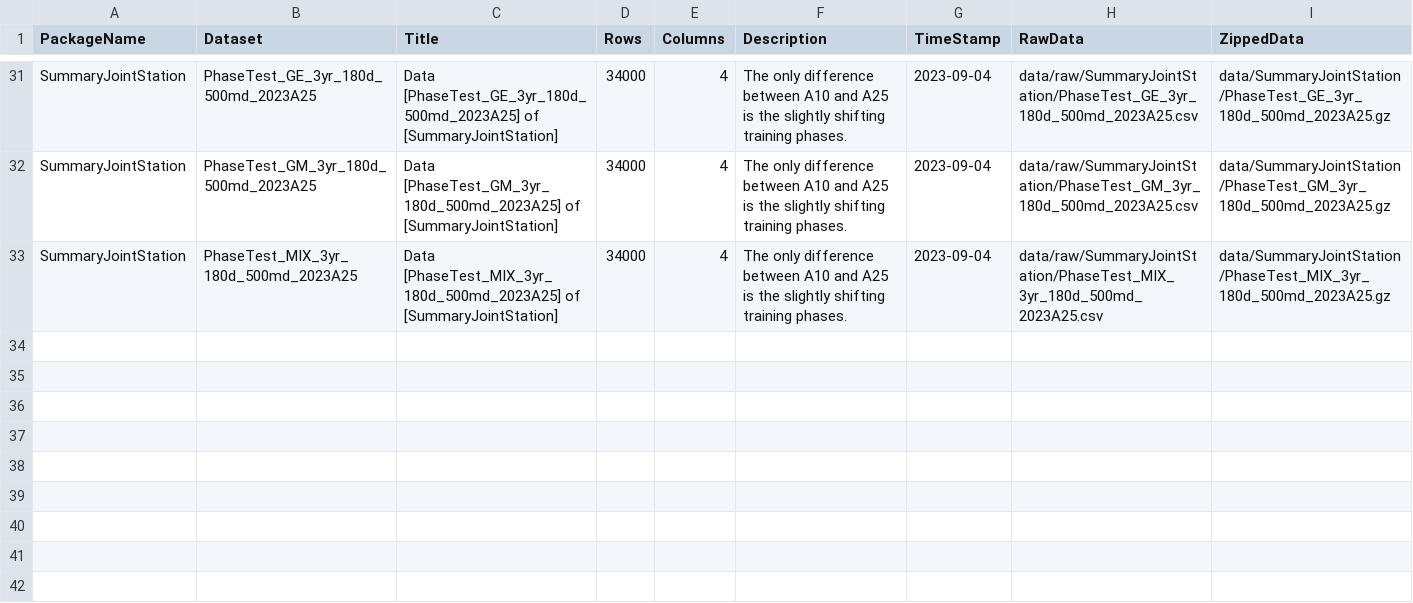
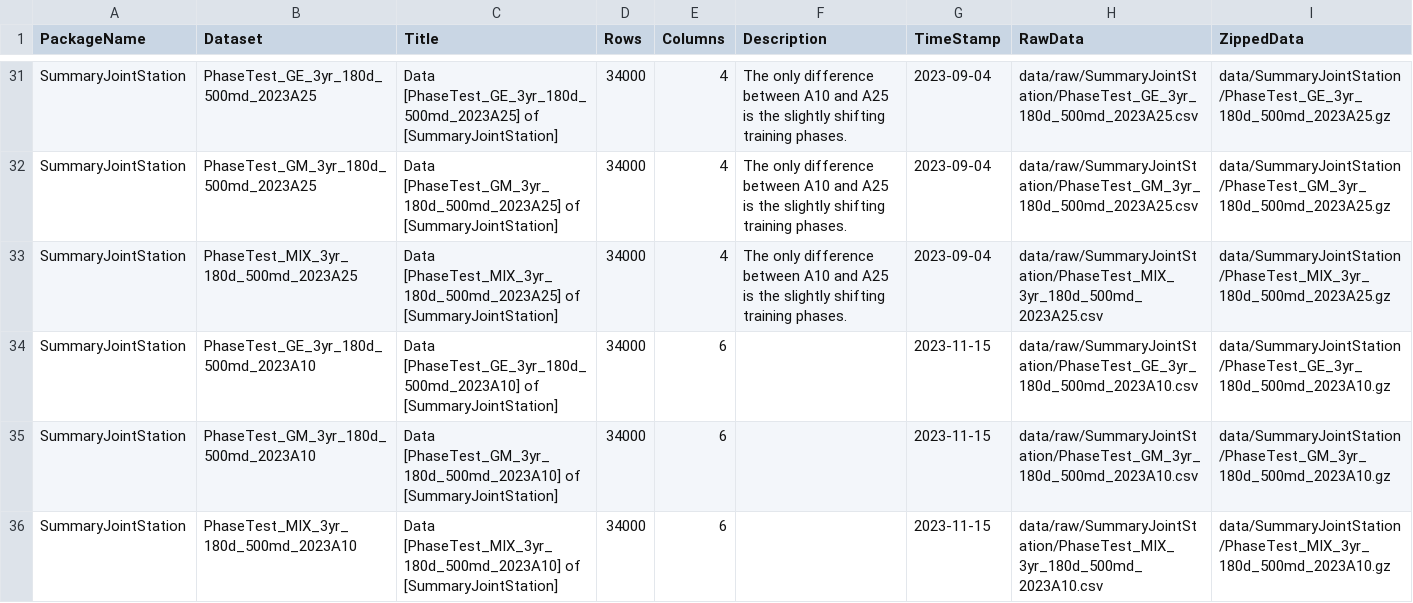
Before and after one commit to okatsn/CWBProjectSummaryDatasets.jl, a CSV file: data/doc/datasets.csv, drawn as a sheet; only a part is shown, gaps mark what is left out; the diff names each change by its address in the sheet, - before the commit and + after, or states it on an @@ line.

Commit message:
Update dataset 2023A10

```diff
--- a/data/doc/datasets.csv
+++ b/data/doc/datasets.csv
+row 34: SummaryJointStation | PhaseTest_GE_3yr_180d_500md_2023A10 | Data [PhaseTest_GE_3yr_180d_500md_2023A10] of [SummaryJointStation] | 34000 | 6 |  | 2023-11-15 | data/raw/SummaryJointStation/PhaseTest_GE_3yr_180d_500md_2023A10.csv | data/SummaryJointStation/PhaseTest_GE_3yr_180d_500md_2023A10.gz
+row 35: SummaryJointStation | PhaseTest_GM_3yr_180d_500md_2023A10 | Data [PhaseTest_GM_3yr_180d_500md_2023A10] of [SummaryJointStation] | 34000 | 6 |  | 2023-11-15 | data/raw/SummaryJointStation/PhaseTest_GM_3yr_180d_500md_2023A10.csv | data/SummaryJointStation/PhaseTest_GM_3yr_180d_500md_2023A10.gz
+row 36: SummaryJointStation | PhaseTest_MIX_3yr_180d_500md_2023A10 | Data [PhaseTest_MIX_3yr_180d_500md_2023A10] of [SummaryJointStation] | 34000 | 6 |  | 2023-11-15 | data/raw/SummaryJointStation/PhaseTest_MIX_3yr_180d_500md_2023A10.csv | data/SummaryJointStation/PhaseTest_MIX_3yr_180d_500md_2023A10.gz
```
Also changed, not shown: 4 other files.
